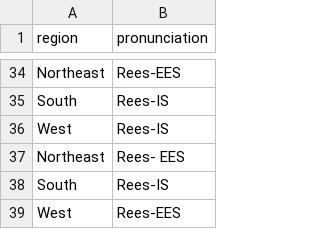
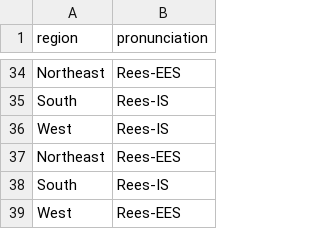
Before and after one commit to camilleoconn/Reese-sProject, a CSV file: Final Reese's Pronunciation (Responses).csv, drawn as a sheet; only a part is shown, gaps mark what is left out.

Commit message:
Update Final Reese's Pronunciation (Responses).csv

```diff
--- a/Final Reese's Pronunciation (Responses).csv
+++ b/Final Reese's Pronunciation (Responses).csv
@@ -36,3 +36,3 @@ South,Rees-IS
 West,Rees-IS
-Northeast,Rees- EES
+Northeast,Rees-EES
 South,Rees-IS
```
